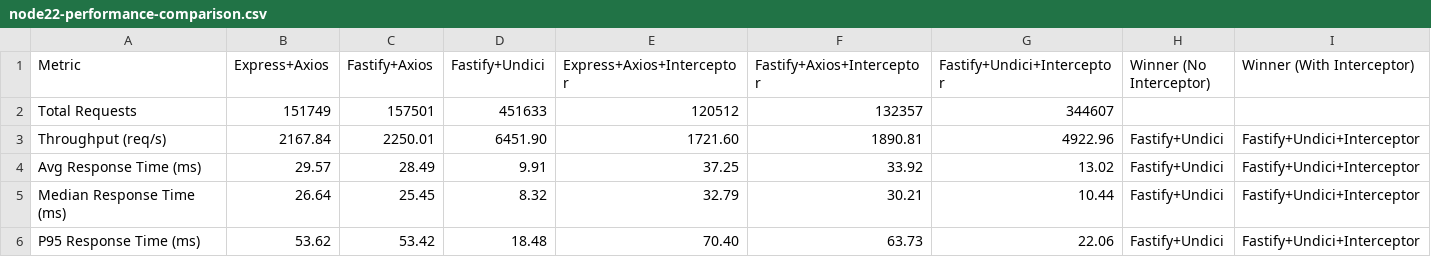
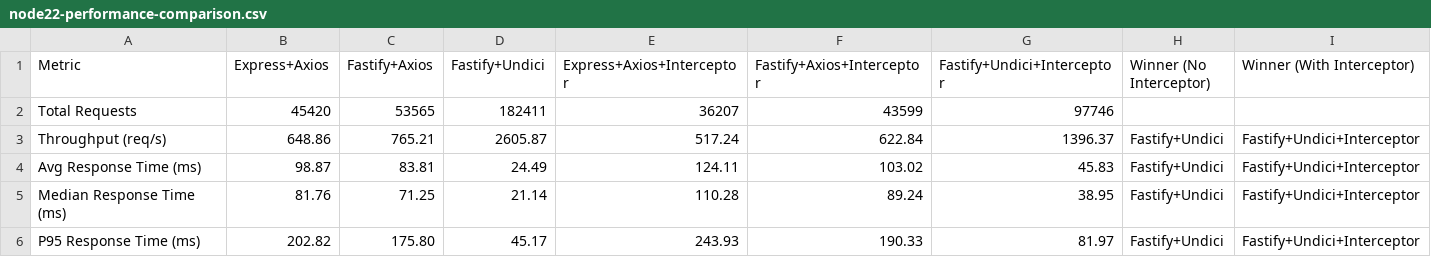
Before and after one commit to yordan-kanchelov/nestjs-undici-performance, a CSV file: results/node22-performance-comparison.csv, drawn as a sheet; only a part is shown; the diff covers the shown part only.

```diff
--- a/results/node22-performance-comparison.csv
+++ b/results/node22-performance-comparison.csv
@@ -1,6 +1,6 @@
 Metric,Express+Axios,Fastify+Axios,Fastify+Undici,Express+Axios+Interceptor,Fastify+Axios+Interceptor,Fastify+Undici+Interceptor,Winner (No Interceptor),Winner (With Interceptor)
-Total Requests,151749,157501,451633,120512,132357,344607,,
-Throughput (req/s),2167.84,2250.01,6451.90,1721.60,1890.81,4922.96,Fastify+Undici,Fastify+Undici+Interceptor
-Avg Response Time (ms),29.57,28.49,9.91,37.25,33.92,13.02,Fastify+Undici,Fastify+Undici+Interceptor
-Median Response Time (ms),26.64,25.45,8.32,32.79,30.21,10.44,Fastify+Undici,Fastify+Undici+Interceptor
-P95 Response Time (ms),53.62,53.42,18.48,70.40,63.73,22.06,Fastify+Undici,Fastify+Undici+Interceptor
+Total Requests,45420,53565,182411,36207,43599,97746,,
+Throughput (req/s),648.86,765.21,2605.87,517.24,622.84,1396.37,Fastify+Undici,Fastify+Undici+Interceptor
+Avg Response Time (ms),98.87,83.81,24.49,124.11,103.02,45.83,Fastify+Undici,Fastify+Undici+Interceptor
+Median Response Time (ms),81.76,71.25,21.14,110.28,89.24,38.95,Fastify+Undici,Fastify+Undici+Interceptor
+P95 Response Time (ms),202.82,175.80,45.17,243.93,190.33,81.97,Fastify+Undici,Fastify+Undici+Interceptor
```
Also changed, not shown: 20 edited cells elsewhere in this file, results/node20-performance-comparison.csv, results/node24-performance-comparison.csv, 8 other files.
